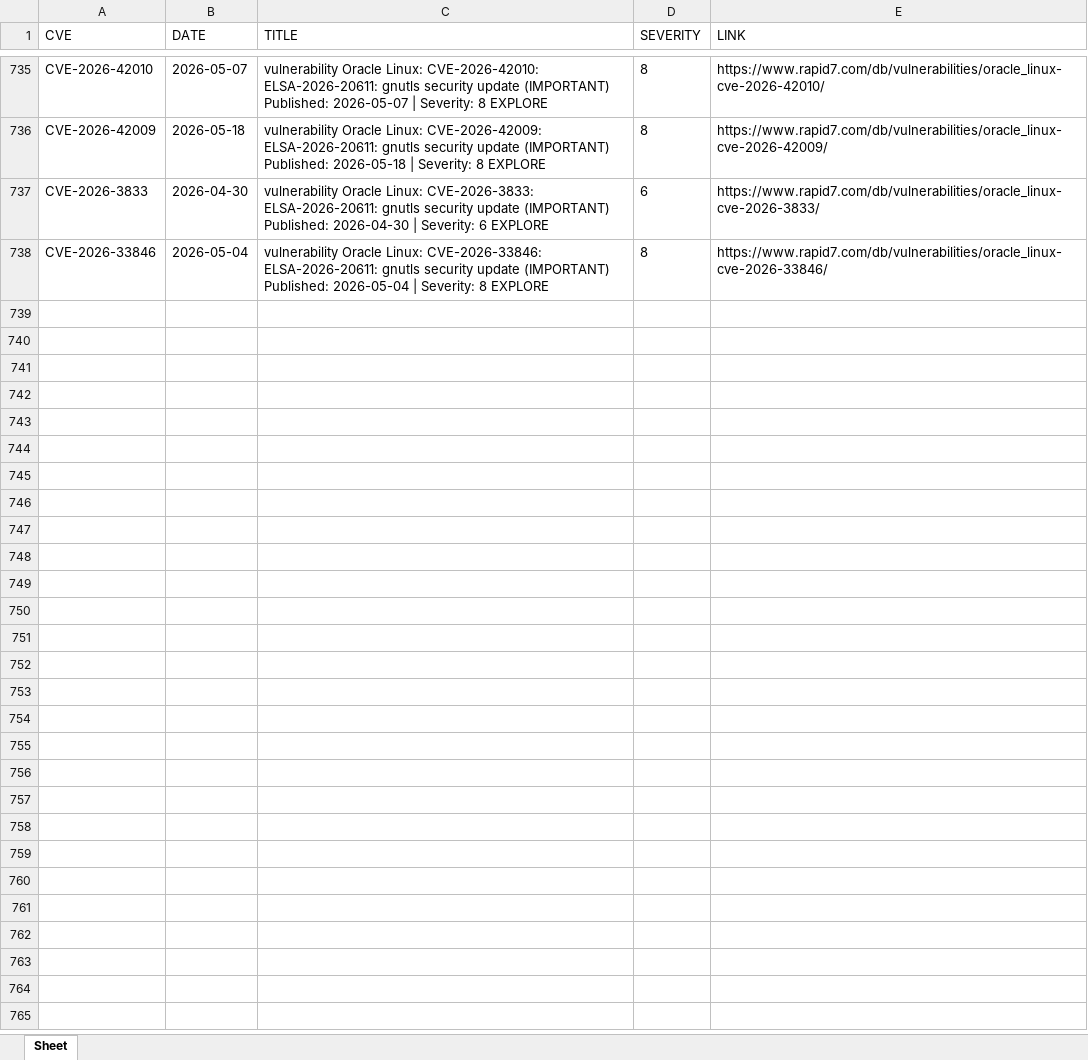
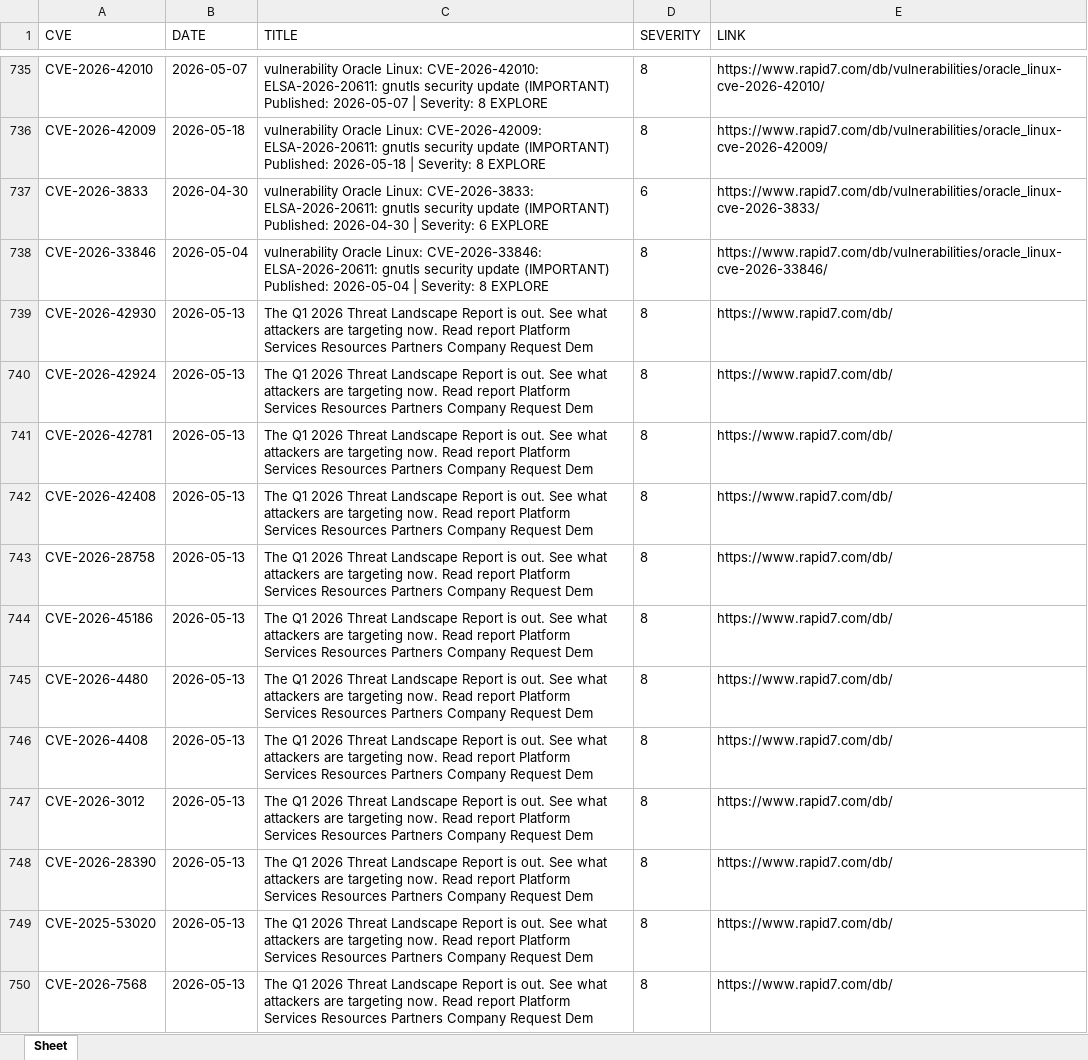
Before and after one commit to thanujbtech-lgtm/Rapid7_cve, an Excel workbook: rapid7_cves.xlsx, sheet Sheet, drawn as a sheet; only a part is shown, gaps mark what is left out; values as stored, in another font and other column widths than the file's, no borders; the diff covers the shown part only; the diff names each change by its address in the sheet, - before the commit and + after, or states it on an @@ line.

```diff
--- a/rapid7_cves.xlsx (sheet Sheet)
+++ b/rapid7_cves.xlsx (sheet Sheet)
+row 739: CVE-2026-42930 | 2026-05-13 | The Q1 2026 Threat Landscape Report is out. See what attackers are targeting now. Read report Platform Services Resources Partners Company Request Dem | 8 | https://www.rapid7.com/db/
+row 740: CVE-2026-42924 | 2026-05-13 | The Q1 2026 Threat Landscape Report is out. See what attackers are targeting now. Read report Platform Services Resources Partners Company Request Dem | 8 | https://www.rapid7.com/db/
+row 741: CVE-2026-42781 | 2026-05-13 | The Q1 2026 Threat Landscape Report is out. See what attackers are targeting now. Read report Platform Services Resources Partners Company Request Dem | 8 | https://www.rapid7.com/db/
+row 742: CVE-2026-42408 | 2026-05-13 | The Q1 2026 Threat Landscape Report is out. See what attackers are targeting now. Read report Platform Services Resources Partners Company Request Dem | 8 | https://www.rapid7.com/db/
+row 743: CVE-2026-28758 | 2026-05-13 | The Q1 2026 Threat Landscape Report is out. See what attackers are targeting now. Read report Platform Services Resources Partners Company Request Dem | 8 | https://www.rapid7.com/db/
+row 744: CVE-2026-45186 | 2026-05-13 | The Q1 2026 Threat Landscape Report is out. See what attackers are targeting now. Read report Platform Services Resources Partners Company Request Dem | 8 | https://www.rapid7.com/db/
+row 745: CVE-2026-4480 | 2026-05-13 | The Q1 2026 Threat Landscape Report is out. See what attackers are targeting now. Read report Platform Services Resources Partners Company Request Dem | 8 | https://www.rapid7.com/db/
+row 746: CVE-2026-4408 | 2026-05-13 | The Q1 2026 Threat Landscape Report is out. See what attackers are targeting now. Read report Platform Services Resources Partners Company Request Dem | 8 | https://www.rapid7.com/db/
+row 747: CVE-2026-3012 | 2026-05-13 | The Q1 2026 Threat Landscape Report is out. See what attackers are targeting now. Read report Platform Services Resources Partners Company Request Dem | 8 | https://www.rapid7.com/db/
+row 748: CVE-2026-28390 | 2026-05-13 | The Q1 2026 Threat Landscape Report is out. See what attackers are targeting now. Read report Platform Services Resources Partners Company Request Dem | 8 | https://www.rapid7.com/db/
+row 749: CVE-2025-53020 | 2026-05-13 | The Q1 2026 Threat Landscape Report is out. See what attackers are targeting now. Read report Platform Services Resources Partners Company Request Dem | 8 | https://www.rapid7.com/db/
+row 750: CVE-2026-7568 | 2026-05-13 | The Q1 2026 Threat Landscape Report is out. See what attackers are targeting now. Read report Platform Services Resources Partners Company Request Dem | 8 | https://www.rapid7.com/db/
```
Also changed, not shown: 11 added rows elsewhere in this sheet.
